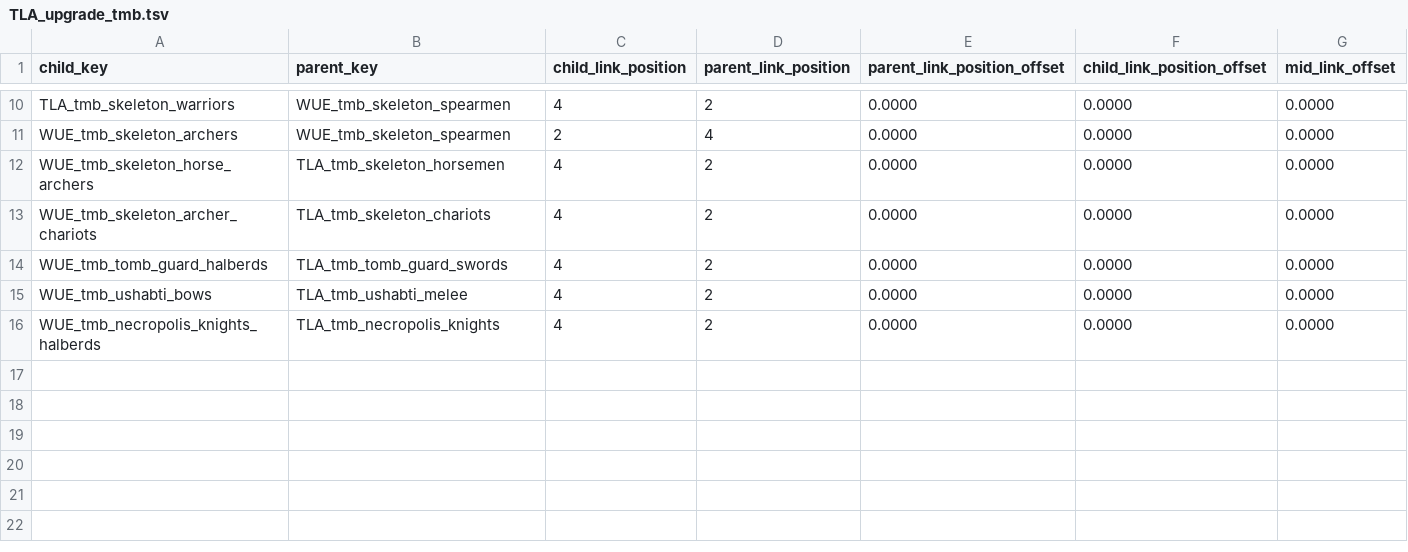
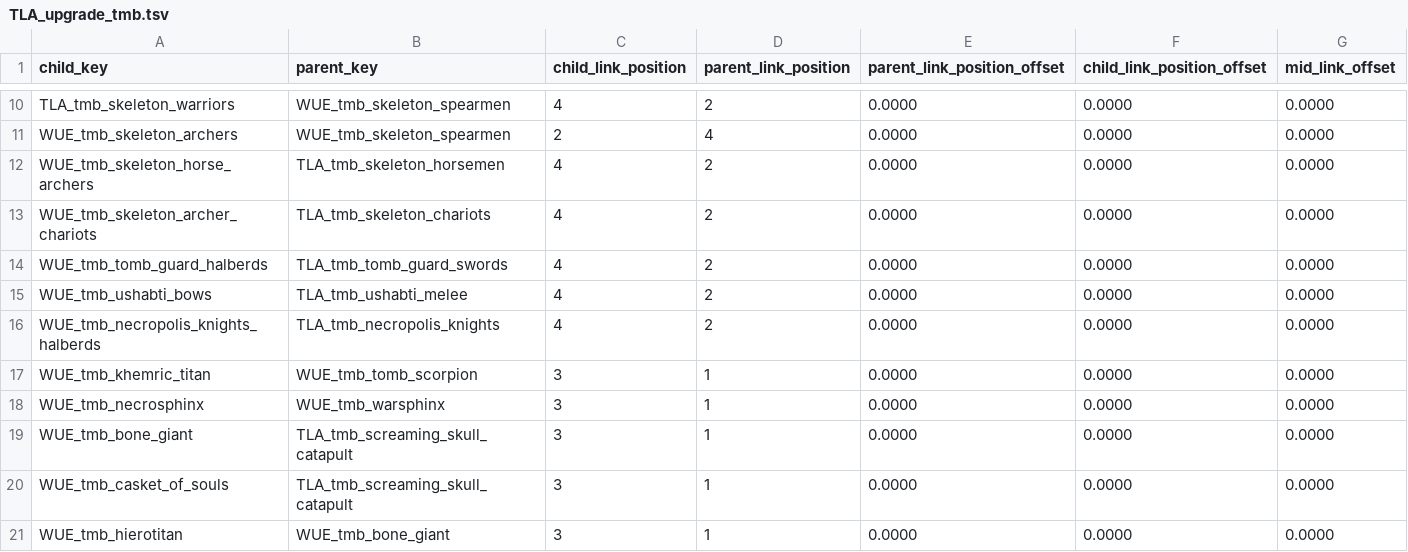
Before and after one commit to zverofaust/WarbandUpgradeExpanded, a TSV file: db/unit_upgrade_group_ui_links_tables/TLA_upgrade_tmb.tsv, drawn as a sheet; only a part is shown, gaps mark what is left out.

Commit message:
Complete Tomb Kings construct and artillery branches: unit_upgrade_group_ui_links_tables

```diff
--- a/db/unit_upgrade_group_ui_links_tables/TLA_upgrade_tmb.tsv
+++ b/db/unit_upgrade_group_ui_links_tables/TLA_upgrade_tmb.tsv
@@ -16 +16,6 @@ WUE_tmb_ushabti_bows	TLA_tmb_ushabti_melee	4	2	0.0000	0.0000	0.0000
 WUE_tmb_necropolis_knights_halberds	TLA_tmb_necropolis_knights	4	2	0.0000	0.0000	0.0000
+WUE_tmb_khemric_titan	WUE_tmb_tomb_scorpion	3	1	0.0000	0.0000	0.0000
+WUE_tmb_necrosphinx	WUE_tmb_warsphinx	3	1	0.0000	0.0000	0.0000
+WUE_tmb_bone_giant	TLA_tmb_screaming_skull_catapult	3	1	0.0000	0.0000	0.0000
+WUE_tmb_casket_of_souls	TLA_tmb_screaming_skull_catapult	3	1	0.0000	0.0000	0.0000
+WUE_tmb_hierotitan	WUE_tmb_bone_giant	3	1	0.0000	0.0000	0.0000
```
